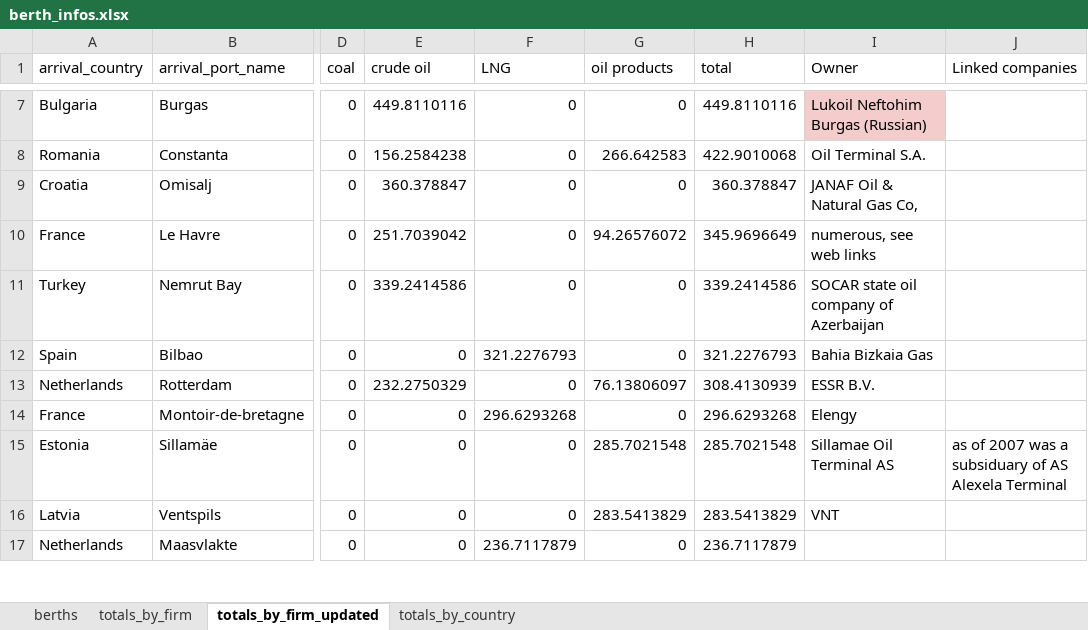
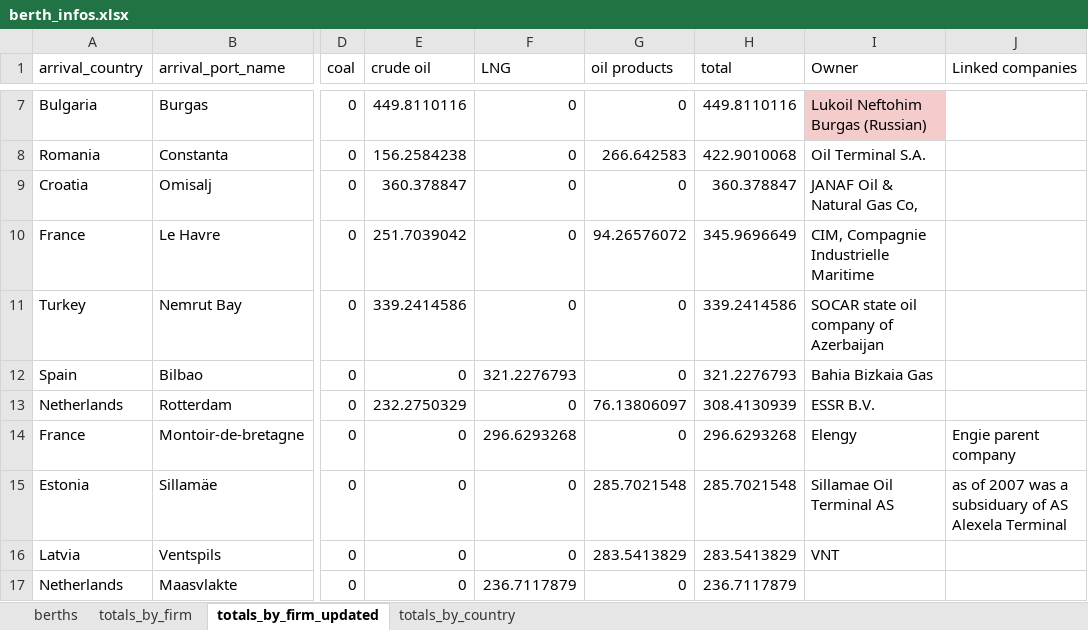
Before and after one commit to energyandcleanair/fossil_shipment_tracker, an Excel workbook: assets/berths/berth_infos.xlsx, sheet totals_by_firm_updated, drawn as a sheet; only a part is shown, gaps mark what is left out; values as stored, in another font and other column widths than the file's, no borders; charts and pictures not drawn; the diff covers the shown part only; the diff names each change by its address in the sheet, - before the commit and + after, or states it on an @@ line.

```diff
--- a/assets/berths/berth_infos.xlsx (sheet totals_by_firm_updated)
+++ b/assets/berths/berth_infos.xlsx (sheet totals_by_firm_updated)
-I10 (Owner): numerous, see web links
+I10 (Owner): CIM, Compagnie Industrielle Maritime
-J14 (Linked companies): (empty)
+J14 (Linked companies): Engie parent company
```
Also changed, not shown: 14 edited cells elsewhere in this sheet, sheet berths, 2 other files.
